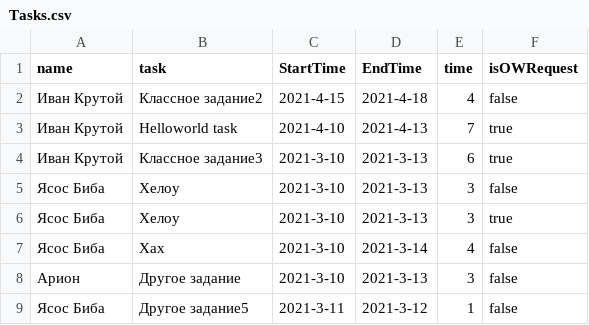
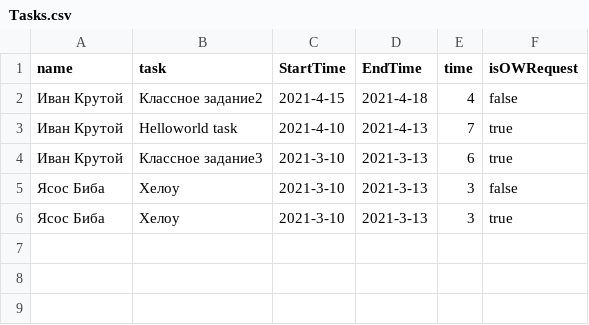
Before and after one commit to happycloudy/CostCalculator, a CSV file: data/Tasks.csv, drawn as a sheet; the diff names each change by its address in the sheet, - before the commit and + after, or states it on an @@ line.

```diff
--- a/data/Tasks.csv
+++ b/data/Tasks.csv
-row 7: Ясос Биба | Хах | 2021-3-10 | 2021-3-14 | 4 | false
-row 8: Арион | Другое задание | 2021-3-10 | 2021-3-13 | 3 | false
-row 9: Ясос Биба | Другое задание5 | 2021-3-11 | 2021-3-12 | 1 | false
```
Also changed, not shown: 2 other files.
